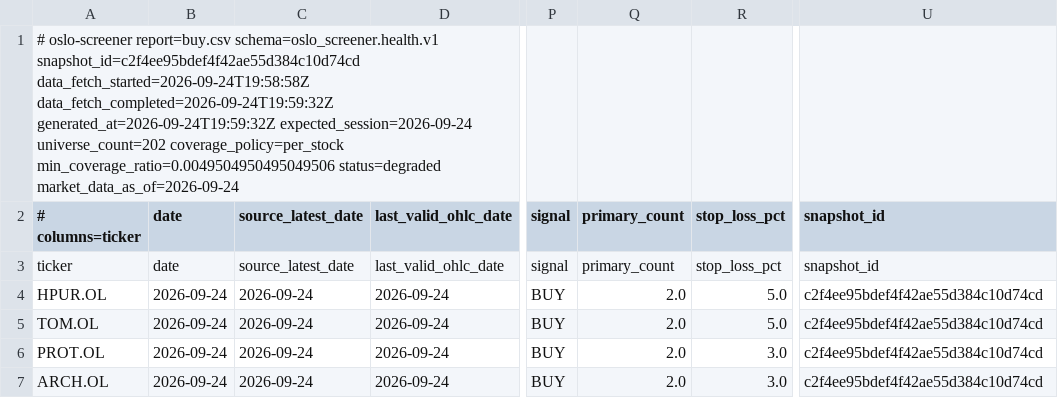
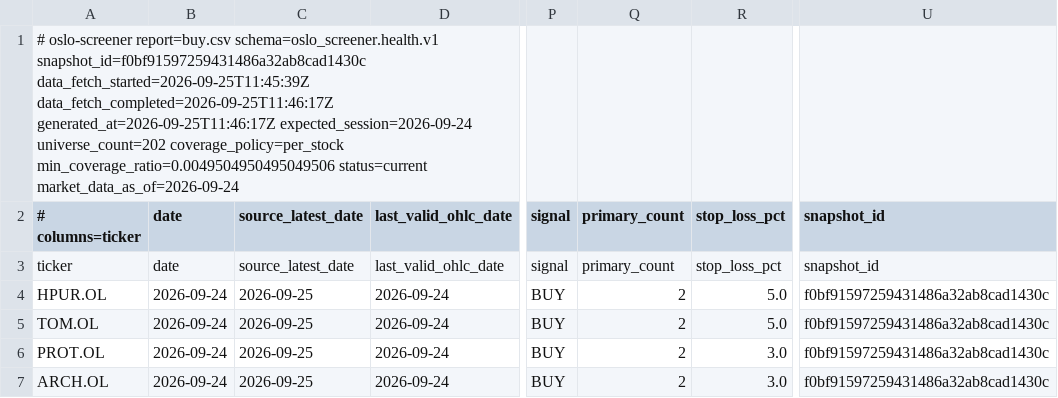
Before and after one commit to keresell-coder/oslo-screener, a CSV file: buy.csv, drawn as a sheet; only a part is shown, gaps mark what is left out; the diff names each change by its address in the sheet, - before the commit and + after, or states it on an @@ line.

```diff
--- a/buy.csv
+++ b/buy.csv
-A1 (# columns=ticker): …report=buy.csv schema=oslo_screener.health.v1 snapshot_id=c2f4ee95bdef4f42ae55d384c10d74cd data_fetch_started=2026-09-24T19:58:58Z data_fetch_completed=2026-09-24T19:59:32Z generated_at=2026-09-24T19:59:32Z expected_session=2026-09-24 universe_count=202 coverage_policy=per_stock min_coverage_ratio=0.0049504950495049506 status=degraded market_data_as_of=2026-09-24
+A1 (# columns=ticker): …report=buy.csv schema=oslo_screener.health.v1 snapshot_id=f0bf91597259431486a32ab8cad1430c data_fetch_started=2026-09-25T11:45:39Z data_fetch_completed=2026-09-25T11:46:17Z generated_at=2026-09-25T11:46:17Z expected_session=2026-09-24 universe_count=202 coverage_policy=per_stock min_coverage_ratio=0.0049504950495049506 status=current market_data_as_of=2026-09-24
-C4:C7 (source_latest_date): 2026-09-24
+C4:C7 (source_latest_date): 2026-09-25
-Q4:Q7 (primary_count): 2.0
+Q4:Q7 (primary_count): 2
-U4:U7 (snapshot_id): c2f4ee95bdef4f42ae55d384c10d74cd
+U4:U7 (snapshot_id): f0bf91597259431486a32ab8cad1430c
```
Also changed, not shown: sell.csv, signals_only.csv, 7 other files.
